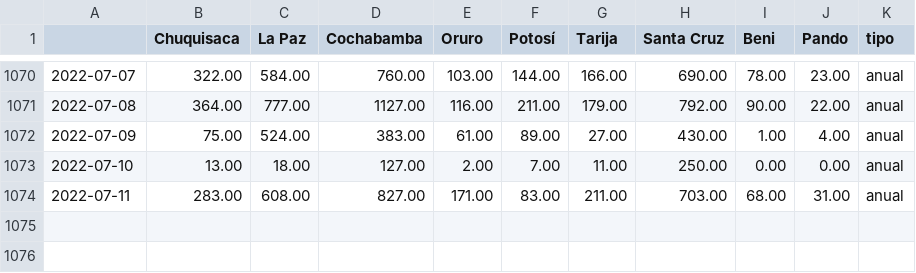
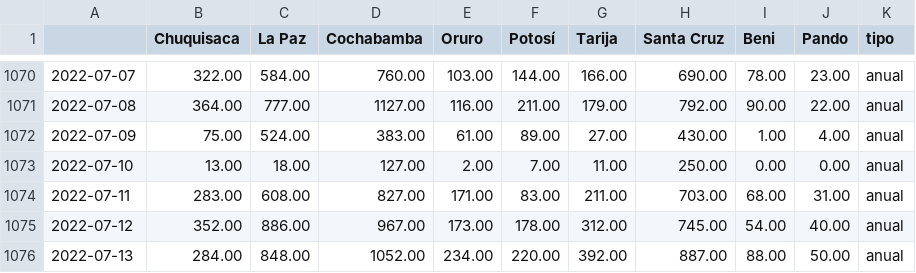
Before and after one commit to mauforonda/super_magic_covid_middleware, a CSV file: docs/master.csv, drawn as a sheet; only a part is shown, gaps mark what is left out; the diff covers the shown part only.

```diff
--- a/docs/master.csv
+++ b/docs/master.csv
@@ -1074 +1074,3 @@
 2022-07-11,283.00,608.00,827.00,171.00,83.00,211.00,703.00,68.00,31.00,anual
+2022-07-12,352.00,886.00,967.00,173.00,178.00,312.00,745.00,54.00,40.00,anual
+2022-07-13,284.00,848.00,1052.00,234.00,220.00,392.00,887.00,88.00,50.00,anual
```
Also changed, not shown: 8 added rows and 8 removed rows elsewhere in this file, docs/complete.csv.
